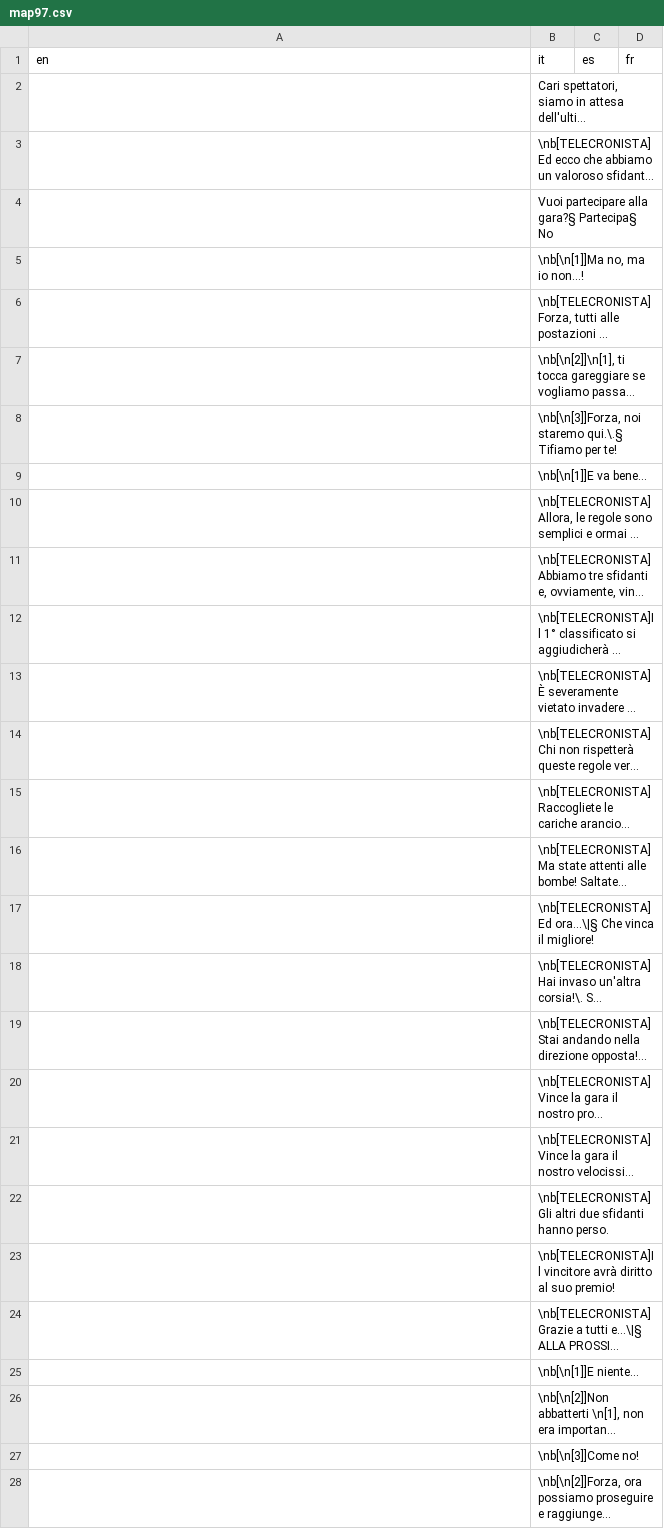
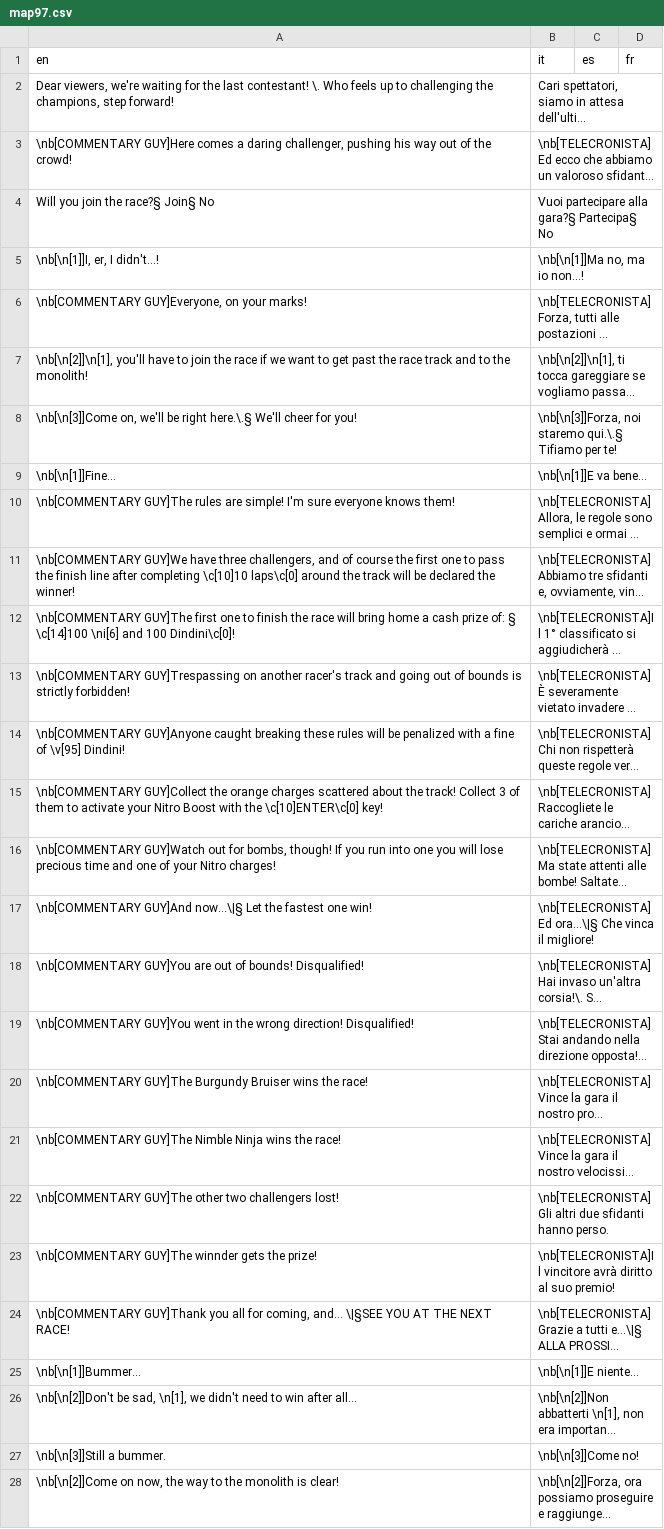
Before and after one commit to stesproject/Locale-oh2, a CSV file: map97.csv, drawn as a sheet; only a part is shown; long unchanged cells end in …; the diff covers the shown part only; the diff names each change by its address in the sheet, - before the commit and + after, or states it on an @@ line.

```diff
--- a/map97.csv
+++ b/map97.csv
-A2 (en): (empty)
+A2 (en): Dear viewers, we're waiting for the last contestant! \. Who feels up to challenging the champions, step forward!
-A3 (en): (empty)
+A3 (en): \nb[COMMENTARY GUY]Here comes a daring challenger, pushing his way out of the crowd!
-A4 (en): (empty)
+A4 (en): Will you join the race?§ Join§ No
-A5 (en): (empty)
+A5 (en): \nb[\n[1]]I, er, I didn't...!
-A6 (en): (empty)
+A6 (en): \nb[COMMENTARY GUY]Everyone, on your marks!
-A7 (en): (empty)
+A7 (en): \nb[\n[2]]\n[1], you'll have to join the race if we want to get past the race track and to the monolith!
-A8 (en): (empty)
+A8 (en): \nb[\n[3]]Come on, we'll be right here.\.§ We'll cheer for you!
-A9 (en): (empty)
+A9 (en): \nb[\n[1]]Fine...
-A10 (en): (empty)
+A10 (en): \nb[COMMENTARY GUY]The rules are simple! I'm sure everyone knows them!
-A11 (en): (empty)
+A11 (en): \nb[COMMENTARY GUY]We have three challengers, and of course the first one to pass the finish line after completing \c[10]10 laps\c[0] around the track will be declared the winner!
-A12 (en): (empty)
+A12 (en): \nb[COMMENTARY GUY]The first one to finish the race will bring home a cash prize of: § \c[14]100 \ni[6] and 100 Dindini\c[0]!
-A13 (en): (empty)
+A13 (en): \nb[COMMENTARY GUY]Trespassing on another racer's track and going out of bounds is strictly forbidden!
-A14 (en): (empty)
+A14 (en): \nb[COMMENTARY GUY]Anyone caught breaking these rules will be penalized with a fine of \v[95] Dindini!
-A15 (en): (empty)
+A15 (en): \nb[COMMENTARY GUY]Collect the orange charges scattered about the track! Collect 3 of them to activate your Nitro Boost with the \c[10]ENTER\c[0] key!
-A16 (en): (empty)
+A16 (en): \nb[COMMENTARY GUY]Watch out for bombs, though! If you run into one you will lose precious time and one of your Nitro charges!
-A17 (en): (empty)
+A17 (en): \nb[COMMENTARY GUY]And now...\|§ Let the fastest one win!
-A18 (en): (empty)
+A18 (en): \nb[COMMENTARY GUY]You are out of bounds! Disqualified!
-A19 (en): (empty)
+A19 (en): \nb[COMMENTARY GUY]You went in the wrong direction! Disqualified!
-A20 (en): (empty)
+A20 (en): \nb[COMMENTARY GUY]The Burgundy Bruiser wins the race!
-A21 (en): (empty)
+A21 (en): \nb[COMMENTARY GUY]The Nimble Ninja wins the race!
-A22 (en): (empty)
+A22 (en): \nb[COMMENTARY GUY]The other two challengers lost!
-A23 (en): (empty)
+A23 (en): \nb[COMMENTARY GUY]The winnder gets the prize!
-A24 (en): (empty)
+A24 (en): \nb[COMMENTARY GUY]Thank you all for coming, and... \|§SEE YOU AT THE NEXT RACE!
-A25 (en): (empty)
+A25 (en): \nb[\n[1]]Bummer...
-A26 (en): (empty)
+A26 (en): \nb[\n[2]]Don't be sad, \n[1], we didn't need to win after all...
-A27 (en): (empty)
+A27 (en): \nb[\n[3]]Still a bummer.
-A28 (en): (empty)
+A28 (en): \nb[\n[2]]Come on now, the way to the monolith is clear!
```
Also changed, not shown: 8 edited cells elsewhere in this file, map102.csv, map110.csv, 7 other files.
